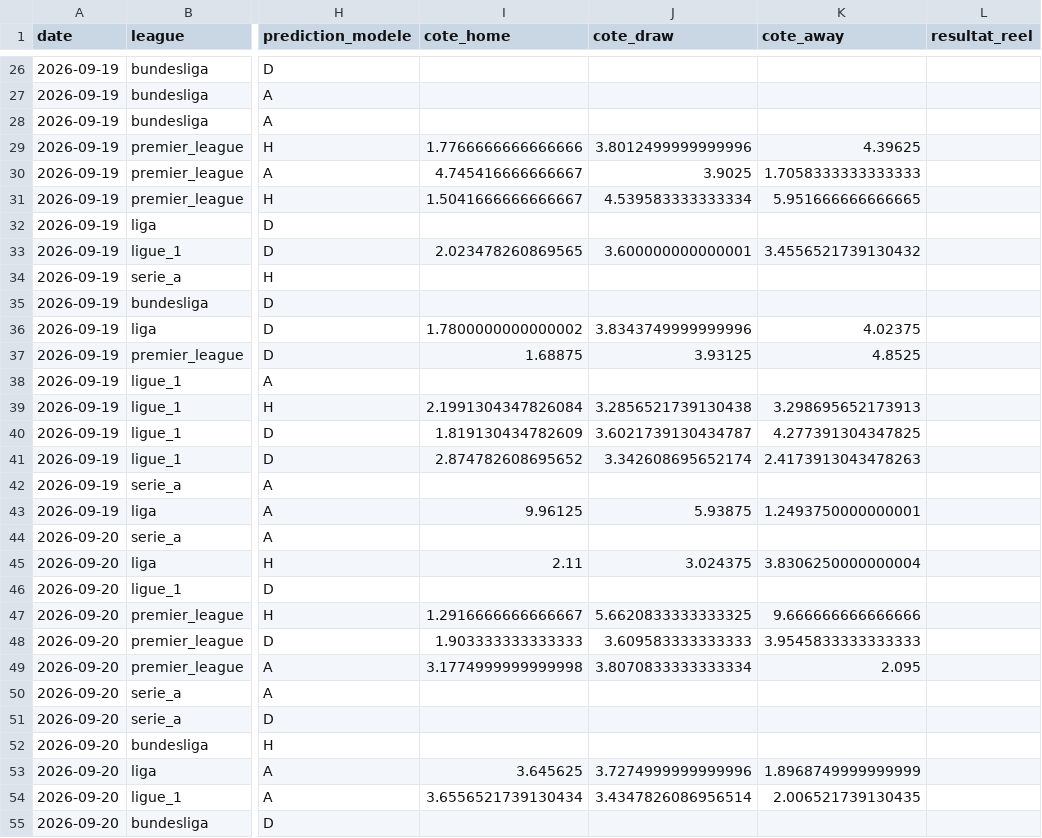
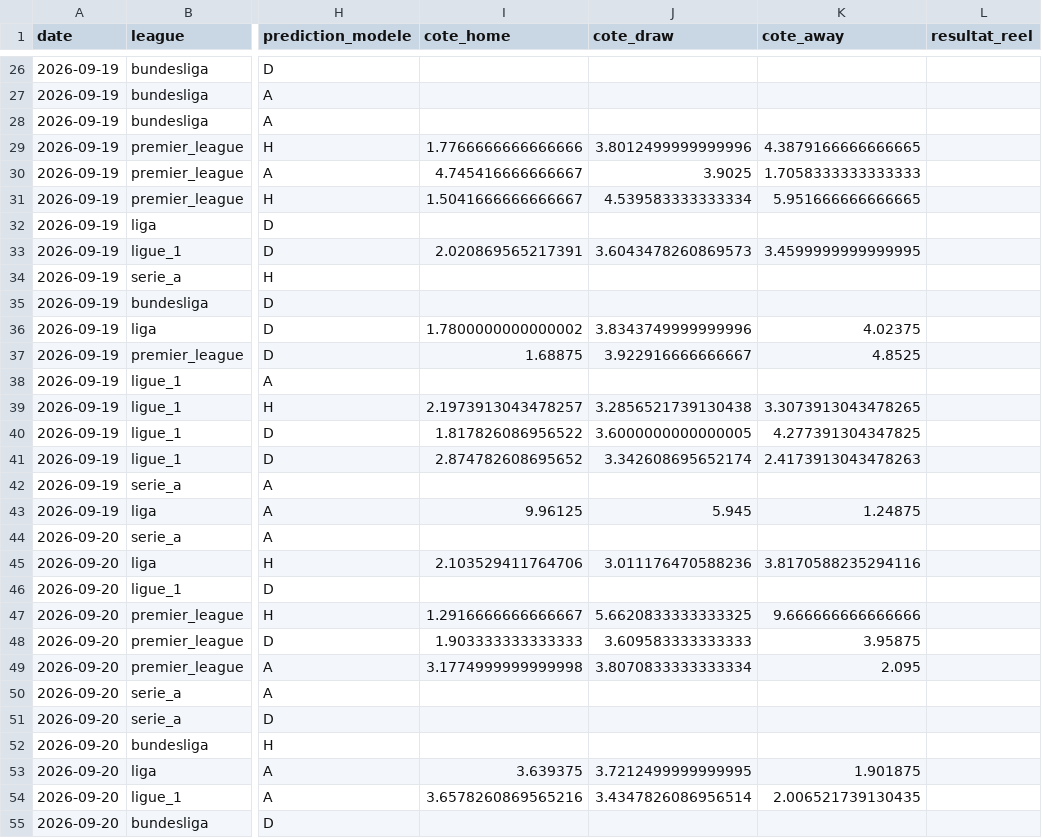
Before and after one commit to ezekiel27egoun/football-predictor, a CSV file: data/tracking/predictions_2026-09-14.csv, drawn as a sheet; only a part is shown, gaps mark what is left out; the diff covers the shown part only; the diff names each change by its address in the sheet, - before the commit and + after, or states it on an @@ line.

```diff
--- a/data/tracking/predictions_2026-09-14.csv
+++ b/data/tracking/predictions_2026-09-14.csv
-K29 (cote_away): 4.39625
+K29 (cote_away): 4.3879166666666665
-I33 (cote_home): 2.023478260869565
+I33 (cote_home): 2.020869565217391
-J33 (cote_draw): 3.600000000000001
+J33 (cote_draw): 3.6043478260869573
-K33 (cote_away): 3.4556521739130432
+K33 (cote_away): 3.4599999999999995
-J37 (cote_draw): 3.93125
+J37 (cote_draw): 3.922916666666667
-I39 (cote_home): 2.1991304347826084
+I39 (cote_home): 2.1973913043478257
-K39 (cote_away): 3.298695652173913
+K39 (cote_away): 3.3073913043478265
-I40 (cote_home): 1.819130434782609
+I40 (cote_home): 1.817826086956522
-J40 (cote_draw): 3.6021739130434787
+J40 (cote_draw): 3.6000000000000005
-J43 (cote_draw): 5.93875
+J43 (cote_draw): 5.945
-K43 (cote_away): 1.2493750000000001
+K43 (cote_away): 1.24875
-I45 (cote_home): 2.11
+I45 (cote_home): 2.103529411764706
-J45 (cote_draw): 3.024375
+J45 (cote_draw): 3.011176470588236
-K45 (cote_away): 3.8306250000000004
+K45 (cote_away): 3.8170588235294116
-K48 (cote_away): 3.9545833333333333
+K48 (cote_away): 3.95875
-I53 (cote_home): 3.645625
+I53 (cote_home): 3.639375
-J53 (cote_draw): 3.7274999999999996
+J53 (cote_draw): 3.7212499999999995
-K53 (cote_away): 1.8968749999999999
+K53 (cote_away): 1.901875
-I54 (cote_home): 3.6556521739130434
+I54 (cote_home): 3.6578260869565216
```
Also changed, not shown: 14 edited cells elsewhere in this file.
